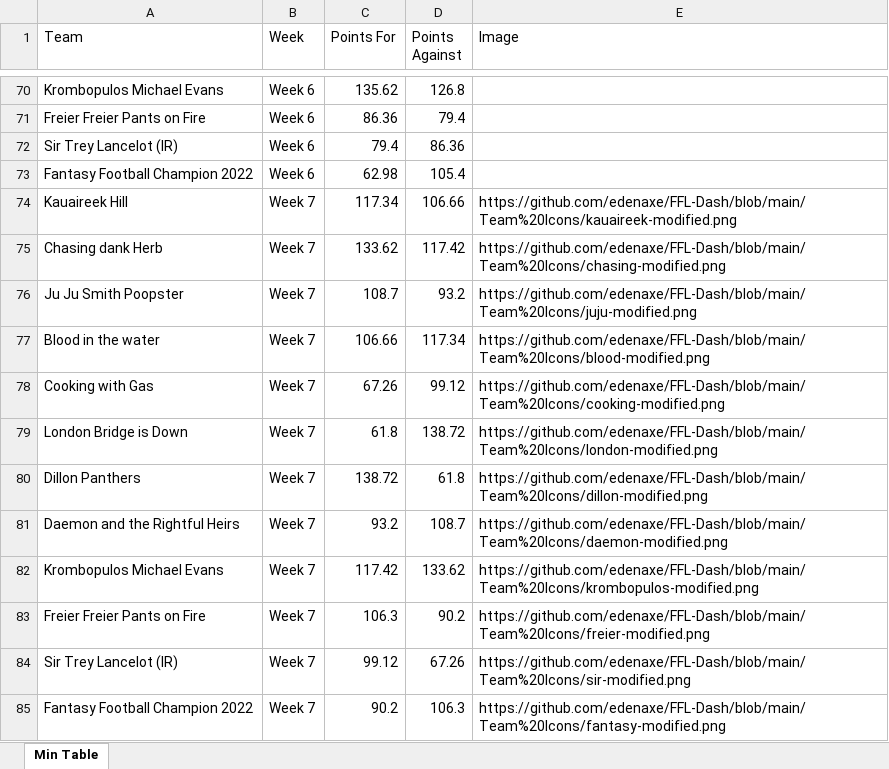
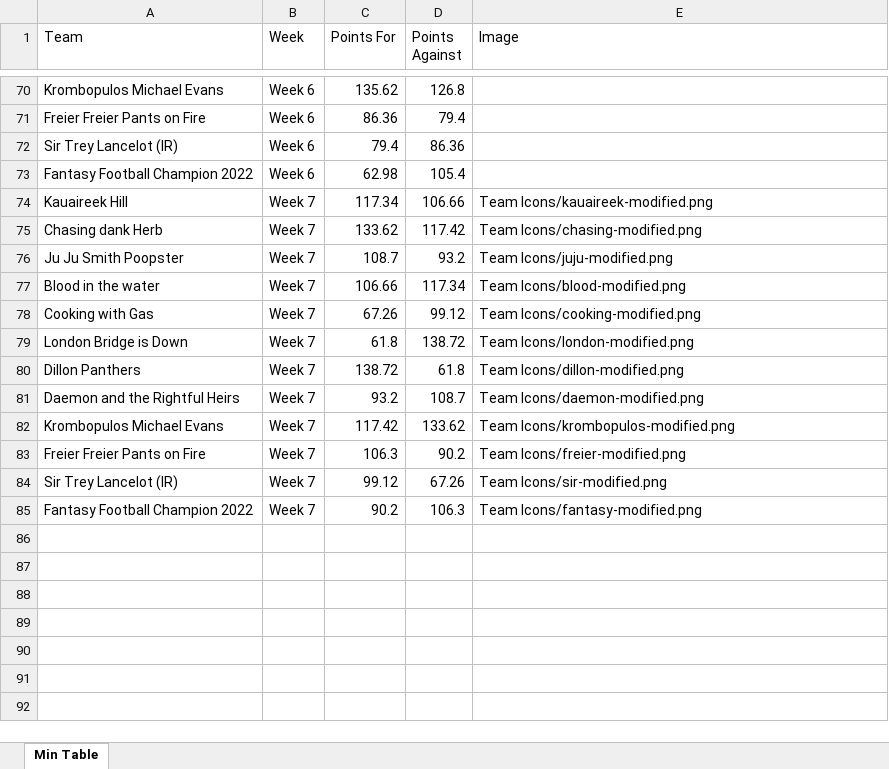
Before and after one commit to edenaxe/FFL-Dash, an Excel workbook: FFL_Data.xlsx, sheet Min Table, drawn as a sheet; only a part is shown, gaps mark what is left out; values as stored, in another font and other column widths than the file's, no borders; the diff names each change by its address in the sheet, - before the commit and + after, or states it on an @@ line.

Commit message:
Image path updates

```diff
--- a/FFL_Data.xlsx (sheet Min Table)
+++ b/FFL_Data.xlsx (sheet Min Table)
-E74 (Image): https://github.com/edenaxe/FFL-Dash/blob/main/Team%20Icons/kauaireek-modified.png
+E74 (Image): Team Icons/kauaireek-modified.png
-E75 (Image): https://github.com/edenaxe/FFL-Dash/blob/main/Team%20Icons/chasing-modified.png
+E75 (Image): Team Icons/chasing-modified.png
-E76 (Image): https://github.com/edenaxe/FFL-Dash/blob/main/Team%20Icons/juju-modified.png
+E76 (Image): Team Icons/juju-modified.png
-E77 (Image): https://github.com/edenaxe/FFL-Dash/blob/main/Team%20Icons/blood-modified.png
+E77 (Image): Team Icons/blood-modified.png
-E78 (Image): https://github.com/edenaxe/FFL-Dash/blob/main/Team%20Icons/cooking-modified.png
+E78 (Image): Team Icons/cooking-modified.png
-E79 (Image): https://github.com/edenaxe/FFL-Dash/blob/main/Team%20Icons/london-modified.png
+E79 (Image): Team Icons/london-modified.png
-E80 (Image): https://github.com/edenaxe/FFL-Dash/blob/main/Team%20Icons/dillon-modified.png
+E80 (Image): Team Icons/dillon-modified.png
-E81 (Image): https://github.com/edenaxe/FFL-Dash/blob/main/Team%20Icons/daemon-modified.png
+E81 (Image): Team Icons/daemon-modified.png
-E82 (Image): https://github.com/edenaxe/FFL-Dash/blob/main/Team%20Icons/krombopulos-modified.png
+E82 (Image): Team Icons/krombopulos-modified.png
-E83 (Image): https://github.com/edenaxe/FFL-Dash/blob/main/Team%20Icons/freier-modified.png
+E83 (Image): Team Icons/freier-modified.png
-E84 (Image): https://github.com/edenaxe/FFL-Dash/blob/main/Team%20Icons/sir-modified.png
+E84 (Image): Team Icons/sir-modified.png
-E85 (Image): https://github.com/edenaxe/FFL-Dash/blob/main/Team%20Icons/fantasy-modified.png
+E85 (Image): Team Icons/fantasy-modified.png
```
